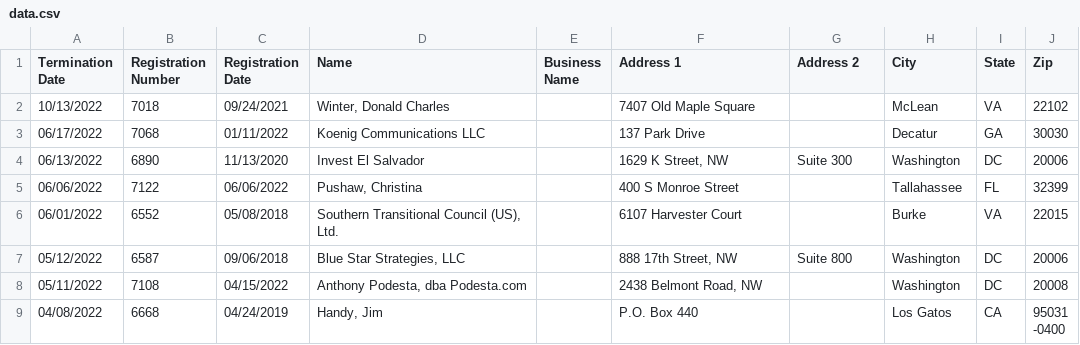
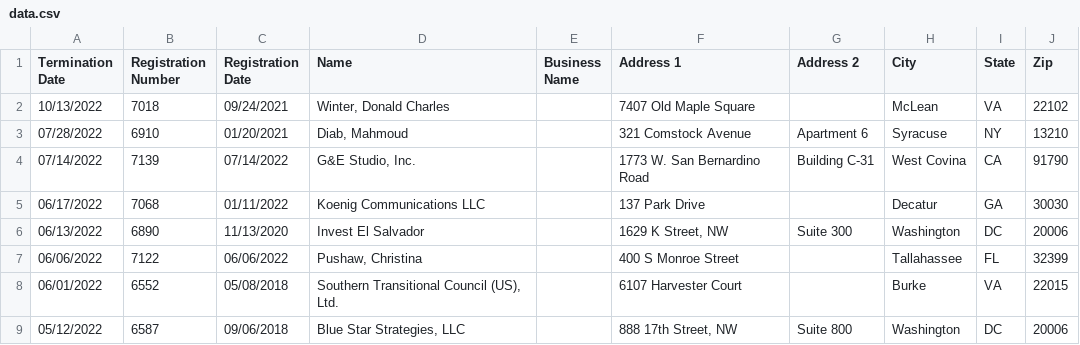
Before and after one commit to markschaver/FARA-Terminated, a CSV file: data.csv, drawn as a sheet; only a part is shown; the shorter side is filled out with more unchanged rows.

Commit message:
Flat: latest data (2022-08-19T08:24:36.983Z) {   "date": "2022-08-19T08:24:36.983Z",   "files": [     {       "name": "data.csv",       "deltaBytes": 6349,       "source": "https://efile.fara.gov/api/v1/Registrants/csv/Terminated"     }   ] }

```diff
--- a/data.csv
+++ b/data.csv
@@ -2,2 +2,4 @@
 "10/13/2022","7018","09/24/2021","Winter, Donald Charles","","7407 Old Maple Square","","McLean","VA"," 22102"
+"07/28/2022","6910","01/20/2021","Diab, Mahmoud","","321 Comstock Avenue","Apartment 6","Syracuse","NY","13210"
+"07/14/2022","7139","07/14/2022","G&E Studio, Inc.","","1773 W. San Bernardino Road","Building C-31","West Covina","CA","91790"
 "06/17/2022","7068","01/11/2022","Koenig Communications LLC","","137 Park Drive","","Decatur","GA","30030"
```
